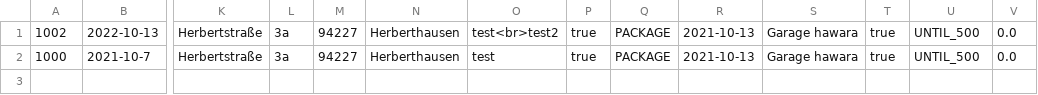
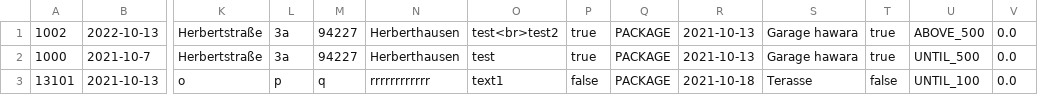
Before and after one commit to bsgl31/Versand, a CSV file: objects.csv, drawn as a sheet; only a part is shown, gaps mark what is left out; rows hold the shown columns only; the diff names each change by its address in the sheet, - before the commit and + after, or states it on an @@ line.

```diff
--- a/objects.csv
+++ b/objects.csv
-U1: UNTIL_500
+U1: ABOVE_500
+row 3: 13101 | 2021-10-13 | o | p | q | rrrrrrrrrrrr | text1 | false | PACKAGE | 2021-10-18 | Terasse | false | UNTIL_100 | 0.0
```
Also changed, not shown: 3 other files.
